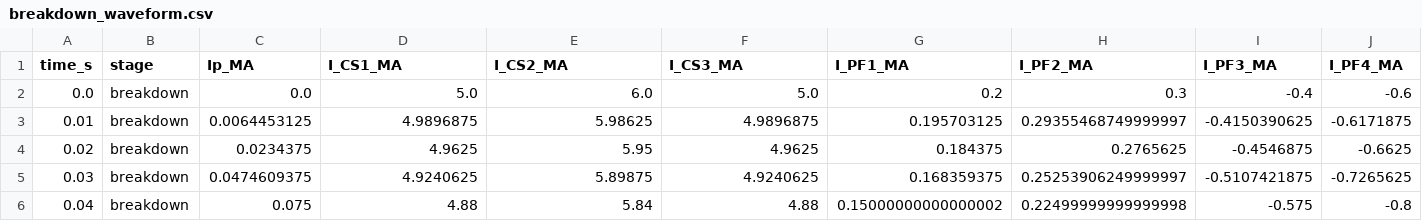
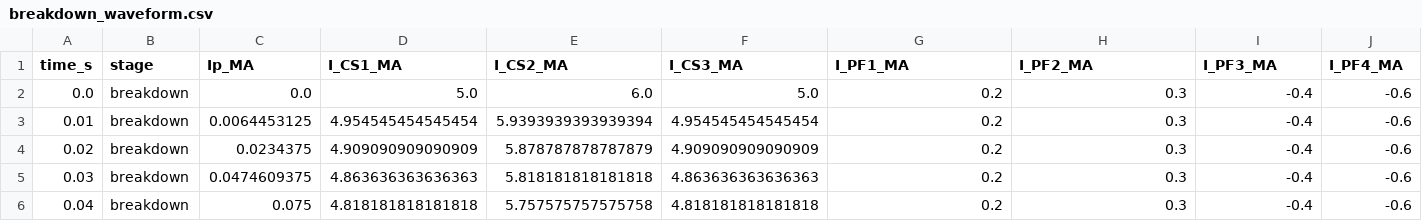
Before and after one commit to Wallfacer-DuanMu/sparc_discharge_waveform_skill, a CSV file: sparc_discharge_waveform_skill/outputs/stage_1_breakdown/breakdown_waveform.csv, drawn as a sheet; only a part is shown; the diff covers the shown part only; the diff names each change by its address in the sheet, - before the commit and + after, or states it on an @@ line.

```diff
--- a/sparc_discharge_waveform_skill/outputs/stage_1_breakdown/breakdown_waveform.csv
+++ b/sparc_discharge_waveform_skill/outputs/stage_1_breakdown/breakdown_waveform.csv
-D3 (I_CS1_MA): 4.9896875
+D3 (I_CS1_MA): 4.954545454545454
-E3 (I_CS2_MA): 5.98625
+E3 (I_CS2_MA): 5.9393939393939394
-F3 (I_CS3_MA): 4.9896875
+F3 (I_CS3_MA): 4.954545454545454
-G3 (I_PF1_MA): 0.195703125
+G3 (I_PF1_MA): 0.2
-H3 (I_PF2_MA): 0.29355468749999997
+H3 (I_PF2_MA): 0.3
-I3 (I_PF3_MA): -0.4150390625
+I3 (I_PF3_MA): -0.4
-J3 (I_PF4_MA): -0.6171875
+J3 (I_PF4_MA): -0.6
-D4 (I_CS1_MA): 4.9625
+D4 (I_CS1_MA): 4.909090909090909
-E4 (I_CS2_MA): 5.95
+E4 (I_CS2_MA): 5.878787878787879
-F4 (I_CS3_MA): 4.9625
+F4 (I_CS3_MA): 4.909090909090909
-G4 (I_PF1_MA): 0.184375
+G4 (I_PF1_MA): 0.2
-H4 (I_PF2_MA): 0.2765625
+H4 (I_PF2_MA): 0.3
-I4 (I_PF3_MA): -0.4546875
+I4 (I_PF3_MA): -0.4
-J4 (I_PF4_MA): -0.6625
+J4 (I_PF4_MA): -0.6
-D5 (I_CS1_MA): 4.9240625
+D5 (I_CS1_MA): 4.863636363636363
-E5 (I_CS2_MA): 5.89875
+E5 (I_CS2_MA): 5.818181818181818
-F5 (I_CS3_MA): 4.9240625
+F5 (I_CS3_MA): 4.863636363636363
-G5 (I_PF1_MA): 0.168359375
+G5 (I_PF1_MA): 0.2
-H5 (I_PF2_MA): 0.25253906249999997
+H5 (I_PF2_MA): 0.3
-I5 (I_PF3_MA): -0.5107421875
+I5 (I_PF3_MA): -0.4
-J5 (I_PF4_MA): -0.7265625
+J5 (I_PF4_MA): -0.6
-D6 (I_CS1_MA): 4.88
+D6 (I_CS1_MA): 4.818181818181818
-E6 (I_CS2_MA): 5.84
+E6 (I_CS2_MA): 5.757575757575758
-F6 (I_CS3_MA): 4.88
+F6 (I_CS3_MA): 4.818181818181818
-G6 (I_PF1_MA): 0.15000000000000002
+G6 (I_PF1_MA): 0.2
-H6 (I_PF2_MA): 0.22499999999999998
+H6 (I_PF2_MA): 0.3
-I6 (I_PF3_MA): -0.575
+I6 (I_PF3_MA): -0.4
-J6 (I_PF4_MA): -0.8
+J6 (I_PF4_MA): -0.6
```
Also changed, not shown: 28 edited cells elsewhere in this file, 53 other files.
